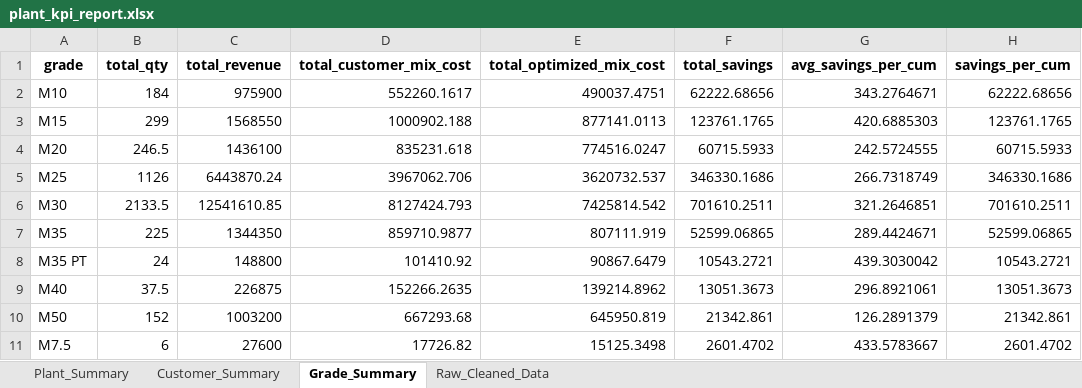
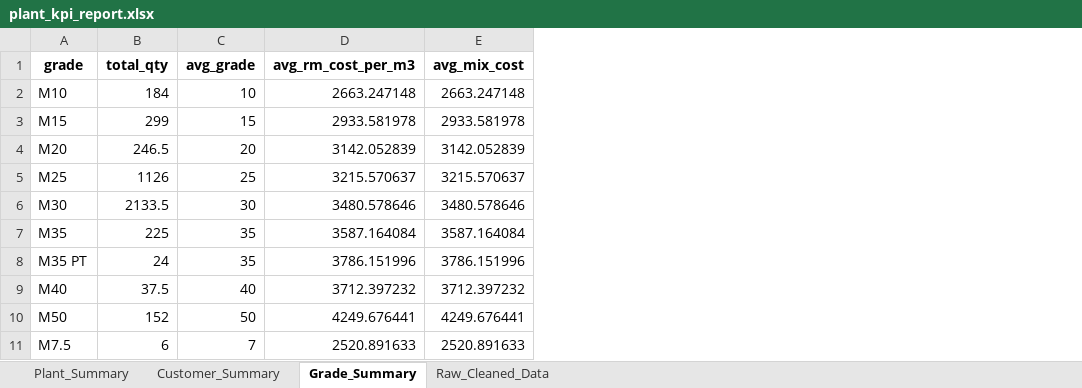
Before and after one commit to Weyun2212/rmc_analysis, an Excel workbook: data/processed/plant_kpi_report.xlsx, sheet Grade_Summary, drawn as a sheet; values as stored, in another font and other column widths than the file's, no borders; removed rows and columns are numbered as before the commit, all else as after; the diff names each change by its address in the sheet, - before the commit and + after, or states it on an @@ line.

```diff
--- a/data/processed/plant_kpi_report.xlsx (sheet Grade_Summary)
+++ b/data/processed/plant_kpi_report.xlsx (sheet Grade_Summary)
-column C (total_revenue), rows 2-11: 975900 | 1568550 | 1436100 | 6443870.24 | 12541610.85 | 1344350 | 148800 | 226875 | 1003200 | 27600
-column D (total_customer_mix_cost), rows 2-11: 552260.1617 | 1000902.188 | 835231.618 | 3967062.706 | 8127424.793 | 859710.9877 | 101410.92 | 152266.2635 | 667293.68 | 17726.82
-column E (total_optimized_mix_cost), rows 2-11: 490037.4751 | 877141.0113 | 774516.0247 | 3620732.537 | 7425814.542 | 807111.919 | 90867.6479 | 139214.8962 | 645950.819 | 15125.3498
-column F (total_savings), rows 2-11: 62222.68656 | 123761.1765 | 60715.5933 | 346330.1686 | 701610.2511 | 52599.06865 | 10543.2721 | 13051.3673 | 21342.861 | 2601.4702
-column G (avg_savings_per_cum), rows 2-11: 343.2764671 | 420.6885303 | 242.5724555 | 266.7318749 | 321.2646851 | 289.4424671 | 439.3030042 | 296.8921061 | 126.2891379 | 433.5783667
-column H (savings_per_cum), rows 2-11: 62222.68656 | 123761.1765 | 60715.5933 | 346330.1686 | 701610.2511 | 52599.06865 | 10543.2721 | 13051.3673 | 21342.861 | 2601.4702
+column C (avg_grade), rows 2-11: 10 | 15 | 20 | 25 | 30 | 35 | 35 | 40 | 50 | 7
+column D (avg_rm_cost_per_m3), rows 2-11: 2663.247148 | 2933.581978 | 3142.052839 | 3215.570637 | 3480.578646 | 3587.164084 | 3786.151996 | 3712.397232 | 4249.676441 | 2520.891633
+column E (avg_mix_cost), rows 2-11: 2663.247148 | 2933.581978 | 3142.052839 | 3215.570637 | 3480.578646 | 3587.164084 | 3786.151996 | 3712.397232 | 4249.676441 | 2520.891633
```
Also changed, not shown: sheet Customer_Summary, sheet Plant_Summary, sheet Raw_Cleaned_Data, 5 other files.
